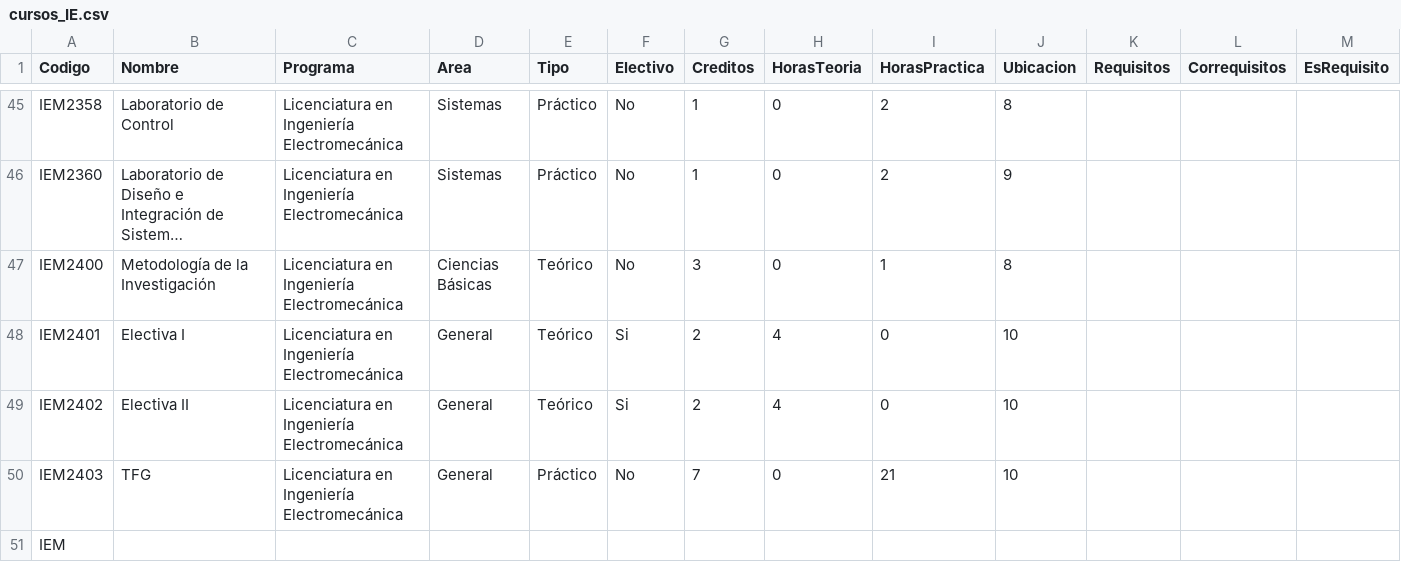
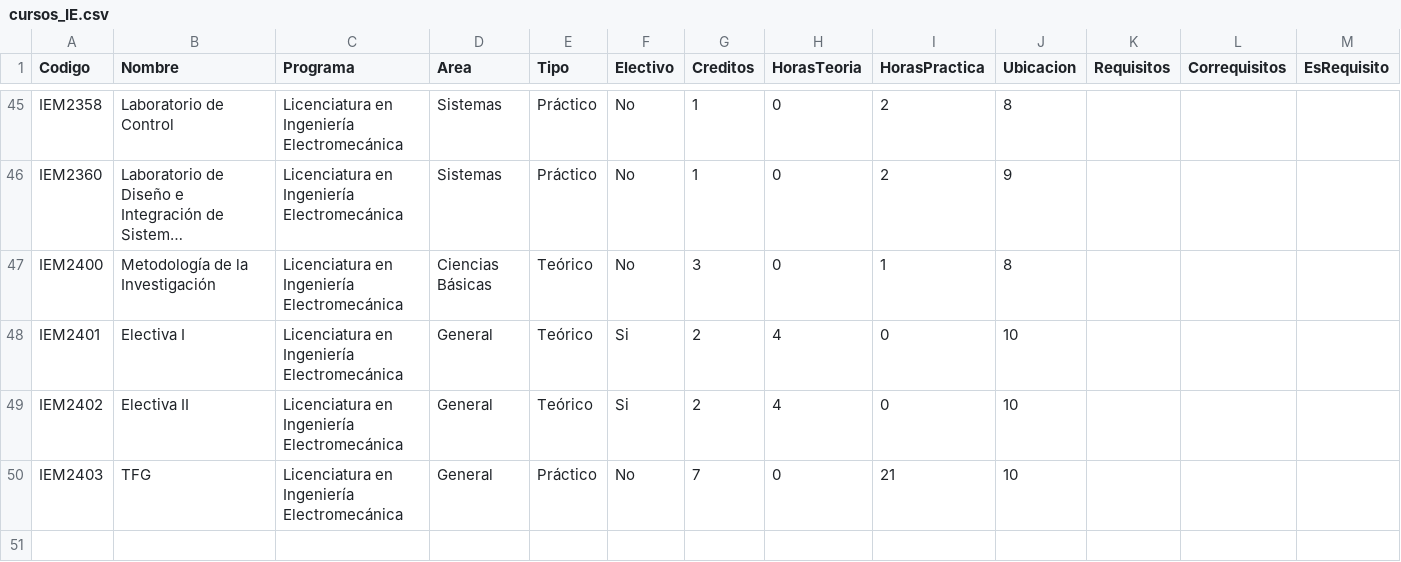
Before and after one commit to javilopsol/IEM_programas, a CSV file: cursos_IE.csv, drawn as a sheet; only a part is shown, gaps mark what is left out; long unchanged cells end in …; rows hold the shown columns only; the diff names each change by its address in the sheet, - before the commit and + after, or states it on an @@ line.

Commit message:
Update cursos_IE.csv

```diff
--- a/cursos_IE.csv
+++ b/cursos_IE.csv
-row 51: IEM
```
